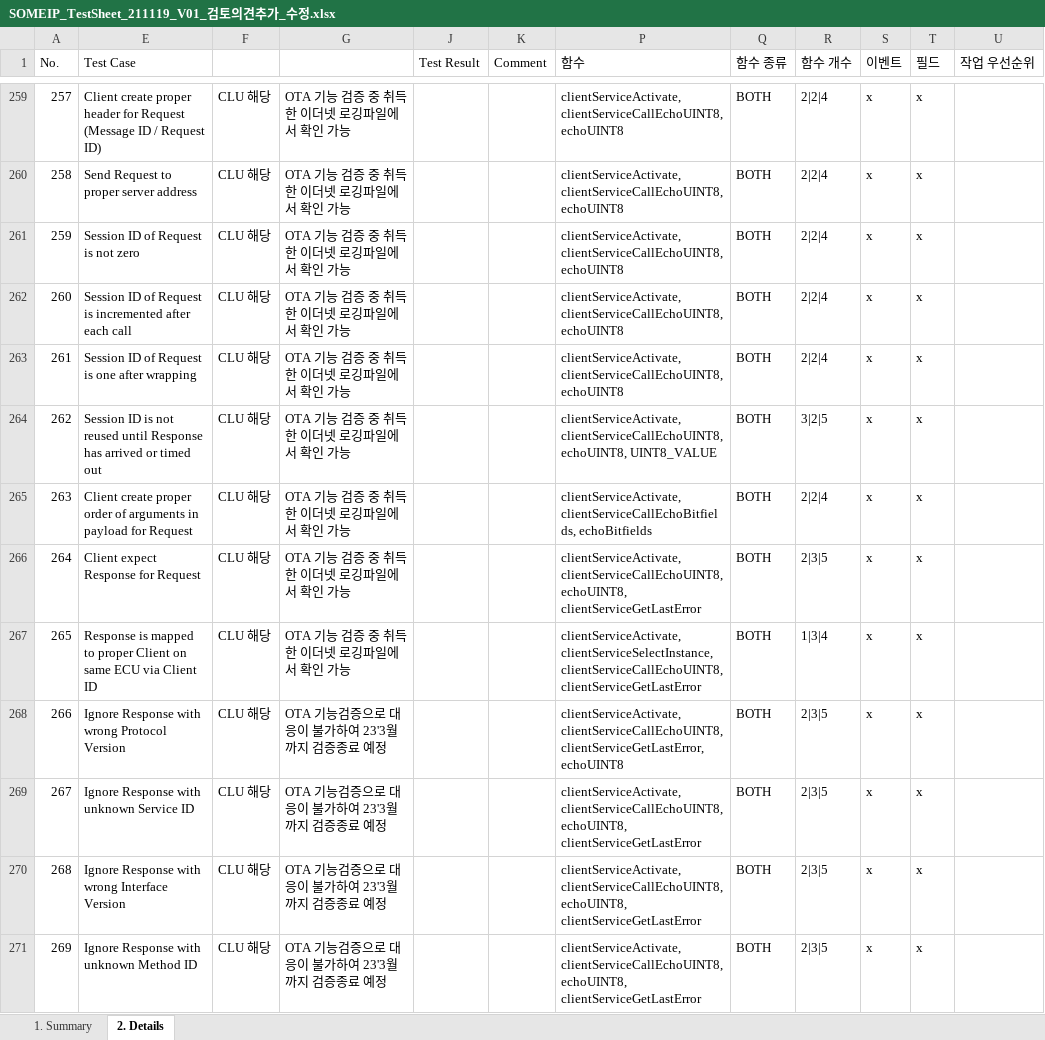
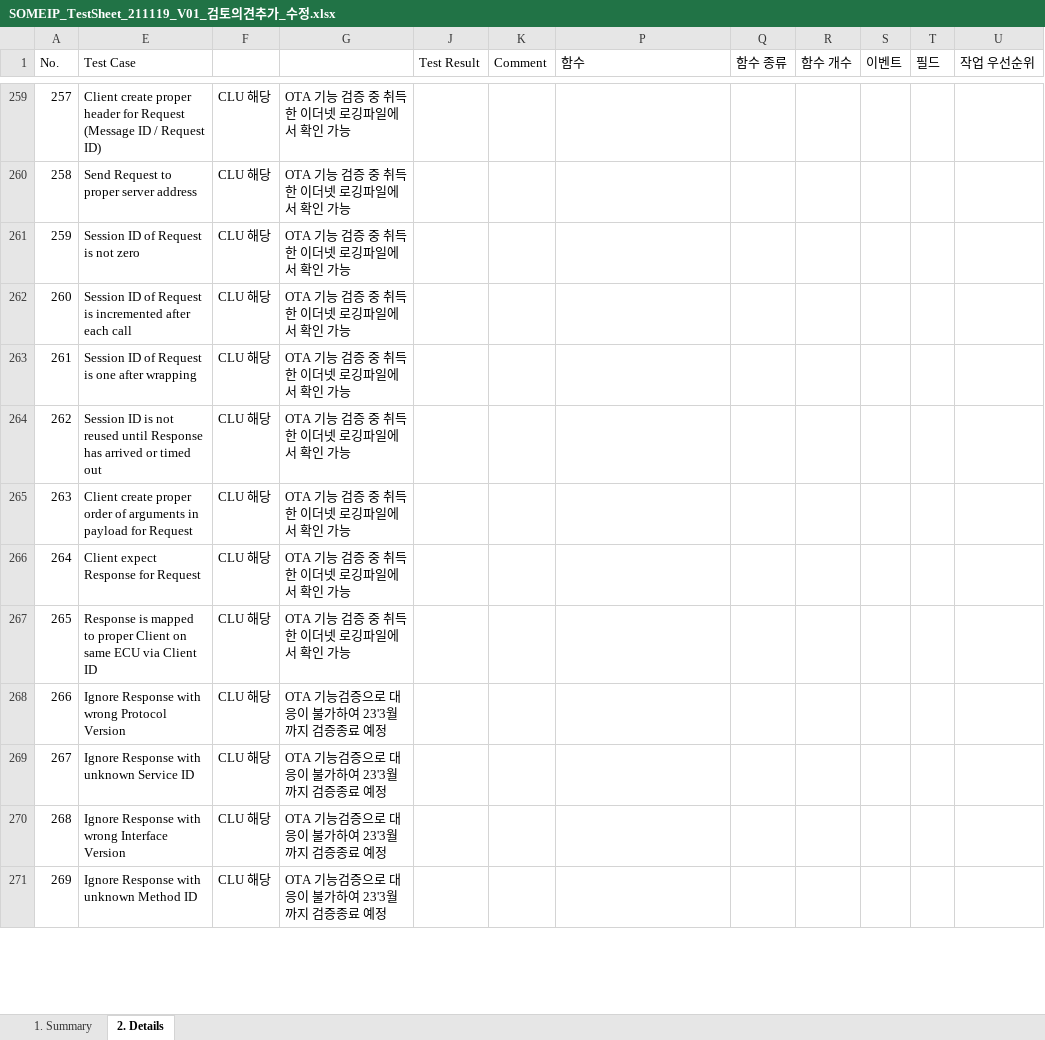
Before and after one commit to YoungjunByun/Internship-at-DRIMAES, an Excel workbook: 7th week/SOMEIP_TestSheet_211119_V01_검토의견추가_수정.xlsx, sheet 2. Details, drawn as a sheet; only a part is shown, gaps mark what is left out; values as stored, in another font and other column widths than the file's, no cell formats; conditional formats not drawn; the diff covers the shown part only; the diff names each change by its address in the sheet, - before the commit and + after, or states it on an @@ line.

```diff
--- a/7th week/SOMEIP_TestSheet_211119_V01_검토의견추가_수정.xlsx (sheet 2. Details)
+++ b/7th week/SOMEIP_TestSheet_211119_V01_검토의견추가_수정.xlsx (sheet 2. Details)
-P259:P263 (함수): clientServiceActivate, clientServiceCallEchoUINT8, echoUINT8
+P259:P263 (함수): (empty)
-Q259:Q271 (함수 종류): BOTH
+Q259:Q271 (함수 종류): (empty)
-R259:R263 (함수 개수): 2|2|4
+R259:R263 (함수 개수): (empty)
-S259:S271 (이벤트): x
+S259:S271 (이벤트): (empty)
-T259:T271 (필드): x
+T259:T271 (필드): (empty)
-P264 (함수): clientServiceActivate, clientServiceCallEchoUINT8, echoUINT8, UINT8_VALUE
+P264 (함수): (empty)
-R264 (함수 개수): 3|2|5
+R264 (함수 개수): (empty)
-P265 (함수): clientServiceActivate, clientServiceCallEchoBitfields, echoBitfields
+P265 (함수): (empty)
-R265 (함수 개수): 2|2|4
+R265 (함수 개수): (empty)
-P266 (함수): clientServiceActivate, clientServiceCallEchoUINT8, echoUINT8, clientServiceGetLastError
+P266 (함수): (empty)
-R266 (함수 개수): 2|3|5
+R266 (함수 개수): (empty)
-P267 (함수): clientServiceActivate, clientServiceSelectInstance, clientServiceCallEchoUINT8, clientServiceGetLastError
+P267 (함수): (empty)
-R267 (함수 개수): 1|3|4
+R267 (함수 개수): (empty)
-P268 (함수): clientServiceActivate, clientServiceCallEchoUINT8, clientServiceGetLastError, echoUINT8
+P268 (함수): (empty)
-R268:R271 (함수 개수): 2|3|5
+R268:R271 (함수 개수): (empty)
-P269:P271 (함수): clientServiceActivate, clientServiceCallEchoUINT8, echoUINT8, clientServiceGetLastError
+P269:P271 (함수): (empty)
```
Also changed, not shown: 705 edited cells elsewhere in this sheet, sheet 1. Summary, cell formats.
